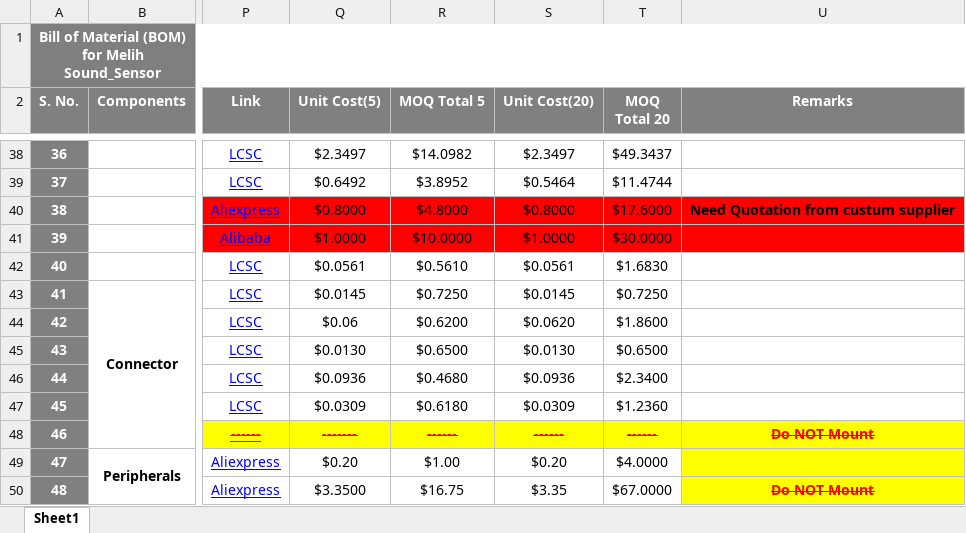
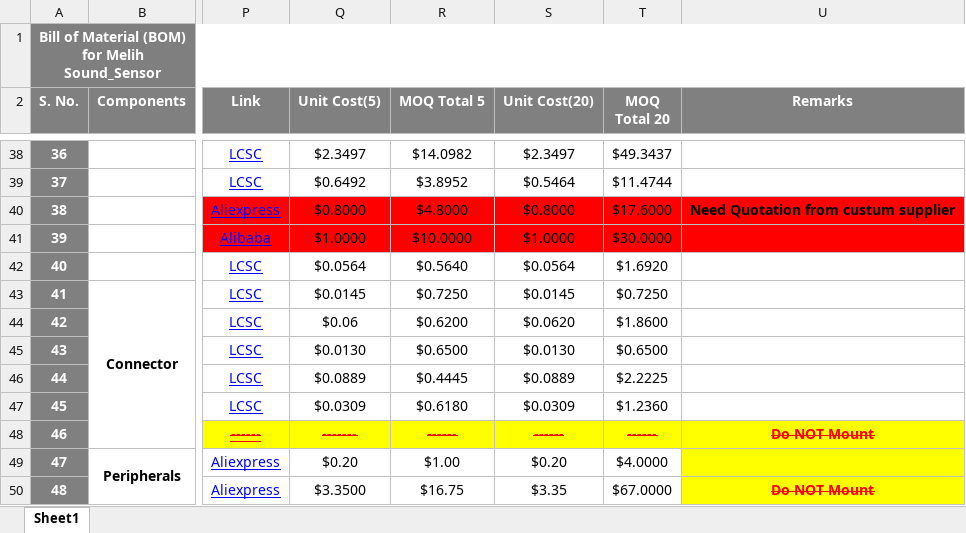
Before and after one commit to eSpark-Consulting-Group/melih-soundsensor, an Excel workbook: Deliverables/BOM/eSpark-BOM-v2.0 Boards.xlsx, sheet Sheet1, drawn as a sheet; only a part is shown, gaps mark what is left out; values as stored, in another font and other column widths than the file's, no borders; conditional formats not drawn; the diff covers the shown part only; the diff names each change by its address in the sheet, - before the commit and + after, or states it on an @@ line.

```diff
--- a/Deliverables/BOM/eSpark-BOM-v2.0 Boards.xlsx (sheet Sheet1)
+++ b/Deliverables/BOM/eSpark-BOM-v2.0 Boards.xlsx (sheet Sheet1)
-Q42 (Unit Cost(5)): $0.0561
+Q42 (Unit Cost(5)): $0.0564
-R42 (MOQ Total 5): $0.5610
+R42 (MOQ Total 5): $0.5640
-S42 (Unit Cost(20)): $0.0561
+S42 (Unit Cost(20)): $0.0564
-T42 (MOQ Total 20): $1.6830
+T42 (MOQ Total 20): $1.6920
-Q46 (Unit Cost(5)): $0.0936
+Q46 (Unit Cost(5)): $0.0889
-R46 (MOQ Total 5): $0.4680
+R46 (MOQ Total 5): $0.4445
-S46 (Unit Cost(20)): $0.0936
+S46 (Unit Cost(20)): $0.0889
-T46 (MOQ Total 20): $2.3400
+T46 (MOQ Total 20): $2.2225
```
Also changed, not shown: 3 added rows, 3 removed rows, 2 edited cells and cell formats elsewhere in this sheet, 1 other file.
